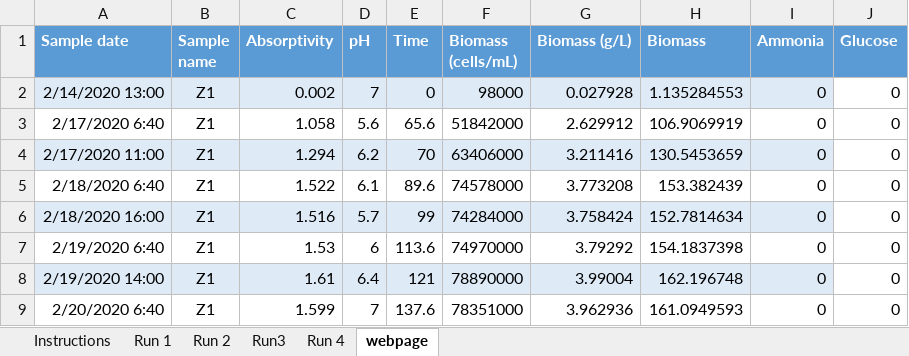
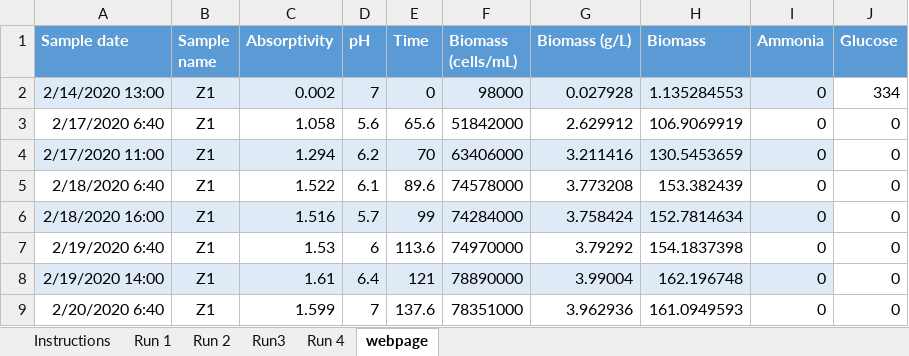
Before and after one commit to reubens9/CSC4102020, an Excel workbook: Nitrogen fixation/Data_collection_for_notebook.xlsx, sheet webpage, drawn as a sheet; values as stored, in another font and other column widths than the file's, no borders; the diff names each change by its address in the sheet, - before the commit and + after, or states it on an @@ line.

```diff
--- a/Nitrogen fixation/Data_collection_for_notebook.xlsx (sheet webpage)
+++ b/Nitrogen fixation/Data_collection_for_notebook.xlsx (sheet webpage)
-J2 (Glucose): 0
+J2 (Glucose): 334
```
Also changed, not shown: charts or pictures, Nitrogen fixation/daSilva_ME_16052430_CSC_Data.xlsx, 1 other file.
